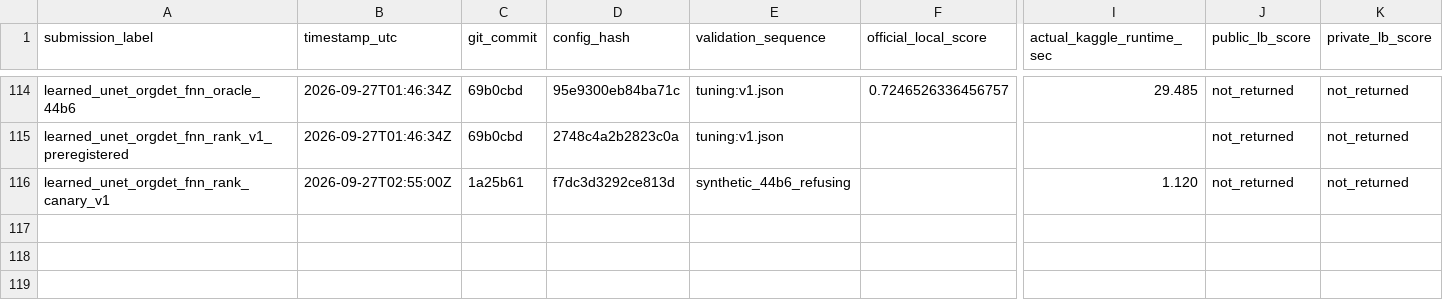
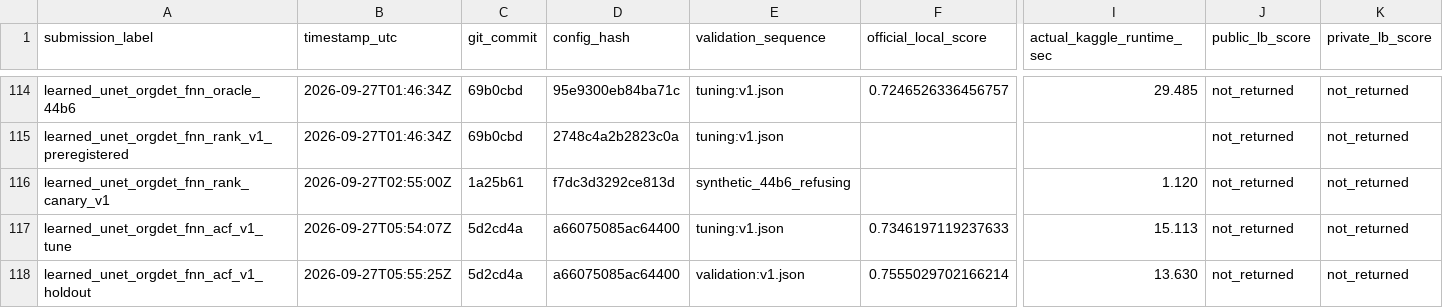
Before and after one commit to mehdizafari1995/Biohub_Cell_Tracking, a CSV file: Biohub_Cell_Tracking/reports/submission_ledger.csv, drawn as a sheet; only a part is shown, gaps mark what is left out; rows hold the shown columns only; the diff names each change by its address in the sheet, - before the commit and + after, or states it on an @@ line.

```diff
--- a/Biohub_Cell_Tracking/reports/submission_ledger.csv
+++ b/Biohub_Cell_Tracking/reports/submission_ledger.csv
+row 117: learned_unet_orgdet_fnn_acf_v1_tune | 2026-09-27T05:54:07Z | 5d2cd4a | a66075085ac64400 | tuning:v1.json | 0.7346197119237633 | 15.113 | not_returned | not_returned
+row 118: learned_unet_orgdet_fnn_acf_v1_holdout | 2026-09-27T05:55:25Z | 5d2cd4a | a66075085ac64400 | validation:v1.json | 0.7555029702166214 | 13.630 | not_returned | not_returned
```
Also changed, not shown: Biohub_Cell_Tracking/experiments/registry.csv, 12 other files.
